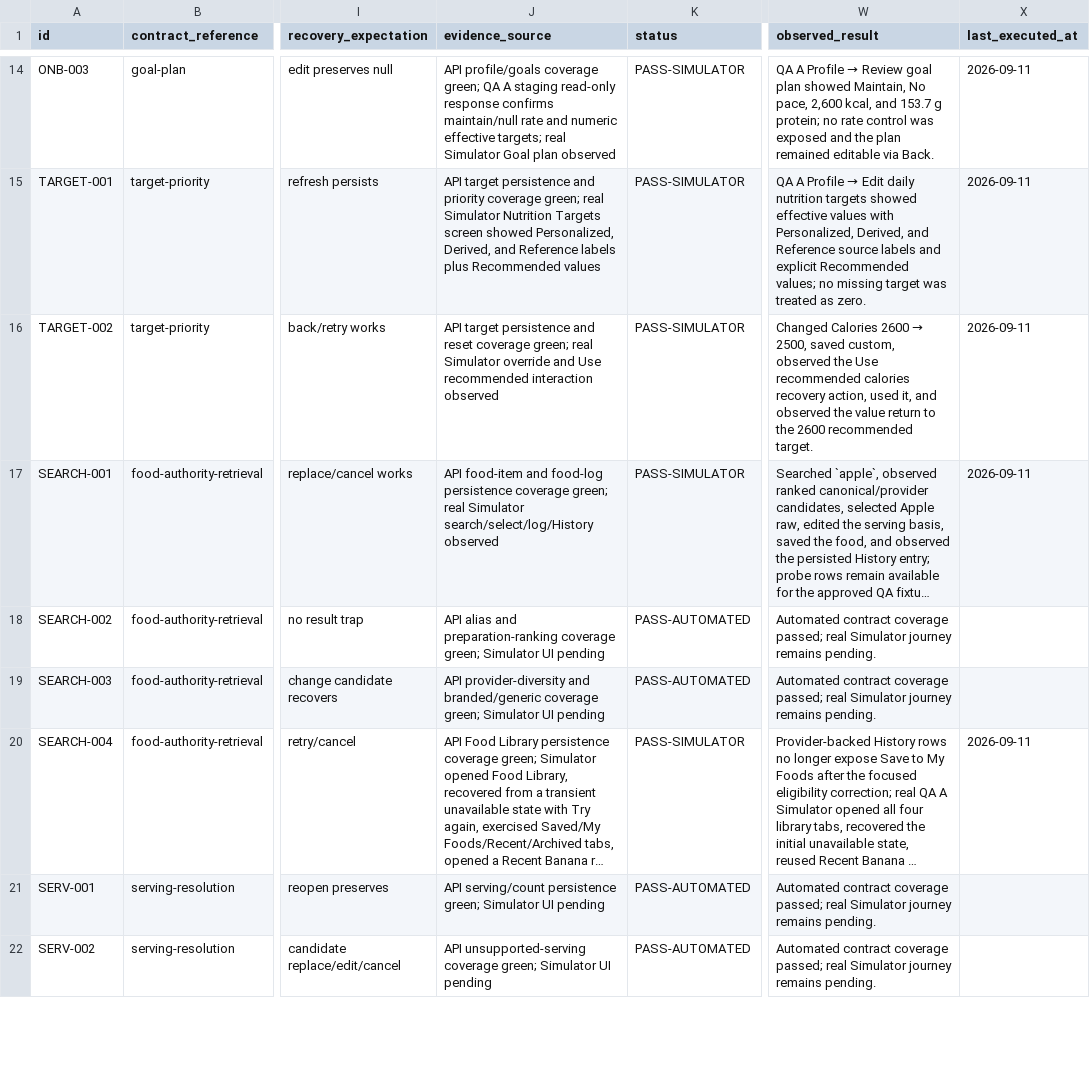
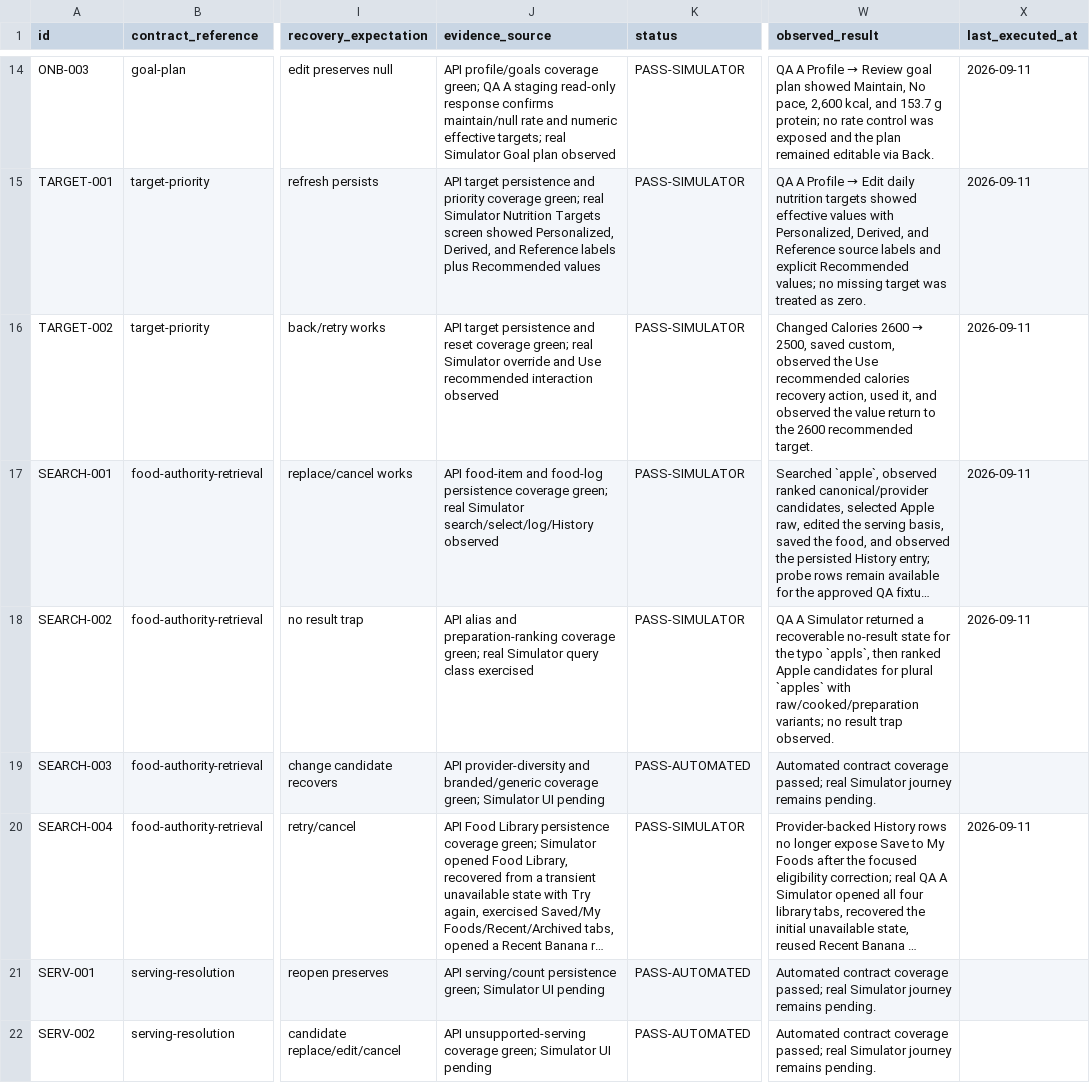
Before and after one commit to joshuaAryy/food-tracker, a CSV file: docs/superpowers/pre-phase-24-regression-matrix.csv, drawn as a sheet; only a part is shown, gaps mark what is left out; long unchanged cells end in …; the diff covers the shown part only; the diff names each change by its address in the sheet, - before the commit and + after, or states it on an @@ line.

Commit message:
docs: record resumed simulator regression evidence

```diff
--- a/docs/superpowers/pre-phase-24-regression-matrix.csv
+++ b/docs/superpowers/pre-phase-24-regression-matrix.csv
-J18 (evidence_source): …coverage green; Simulator UI pending
+J18 (evidence_source): …coverage green; real Simulator query class exercised
-K18 (status): PASS-AUTOMATED
+K18 (status): PASS-SIMULATOR
-W18 (observed_result): Automated contract coverage passed; real Simulator journey remains pending.
+W18 (observed_result): QA A Simulator returned a recoverable no-result state for the typo `appls`, then ranked Apple candidates for plural `apples` with raw/cooked/preparation variants; no result trap observed.
-X18 (last_executed_at): (empty)
+X18 (last_executed_at): 2026-09-11
```
Also changed, not shown: 8 edited cells elsewhere in this file, 1 other file.
